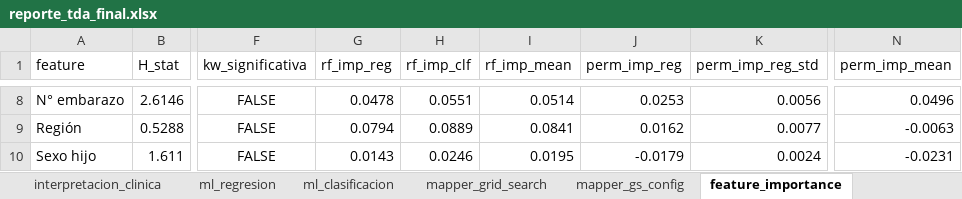
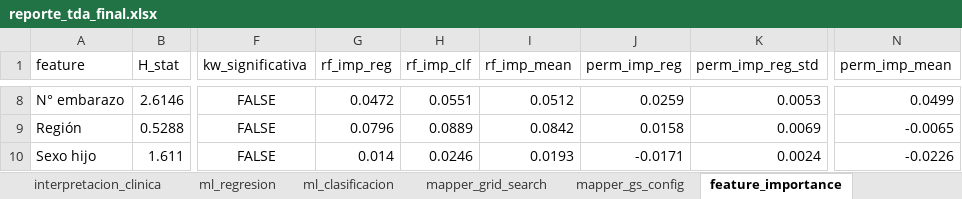
Before and after one commit to hjv-tssrct12/reto_topolog-a-eq2, an Excel workbook: pipeline_mapper/outputs/reporte_tda_final.xlsx, sheet feature_importance, drawn as a sheet; only a part is shown, gaps mark what is left out; values as stored, in another font and other column widths than the file's, no borders; the diff covers the shown part only; the diff names each change by its address in the sheet, - before the commit and + after, or states it on an @@ line.

```diff
--- a/pipeline_mapper/outputs/reporte_tda_final.xlsx (sheet feature_importance)
+++ b/pipeline_mapper/outputs/reporte_tda_final.xlsx (sheet feature_importance)
-G8 (rf_imp_reg): 0.0478
+G8 (rf_imp_reg): 0.0472
-I8 (rf_imp_mean): 0.0514
+I8 (rf_imp_mean): 0.0512
-J8 (perm_imp_reg): 0.0253
+J8 (perm_imp_reg): 0.0259
-K8 (perm_imp_reg_std): 0.0056
+K8 (perm_imp_reg_std): 0.0053
-N8 (perm_imp_mean): 0.0496
+N8 (perm_imp_mean): 0.0499
-G9 (rf_imp_reg): 0.0794
+G9 (rf_imp_reg): 0.0796
-I9 (rf_imp_mean): 0.0841
+I9 (rf_imp_mean): 0.0842
-J9 (perm_imp_reg): 0.0162
+J9 (perm_imp_reg): 0.0158
-K9 (perm_imp_reg_std): 0.0077
+K9 (perm_imp_reg_std): 0.0069
-N9 (perm_imp_mean): -0.0063
+N9 (perm_imp_mean): -0.0065
-G10 (rf_imp_reg): 0.0143
+G10 (rf_imp_reg): 0.014
-I10 (rf_imp_mean): 0.0195
+I10 (rf_imp_mean): 0.0193
-J10 (perm_imp_reg): -0.0179
+J10 (perm_imp_reg): -0.0171
-N10 (perm_imp_mean): -0.0231
+N10 (perm_imp_mean): -0.0226
```
Also changed, not shown: 29 edited cells elsewhere in this sheet, sheet mapper_grid_search, sheet estabilidad_bootstrap, sheet barrido_multiescala, sheet nodos_estadisticas, sheet interpretacion_clinica, sheet hiperparametros, 3 more sheets, 22 other files.
